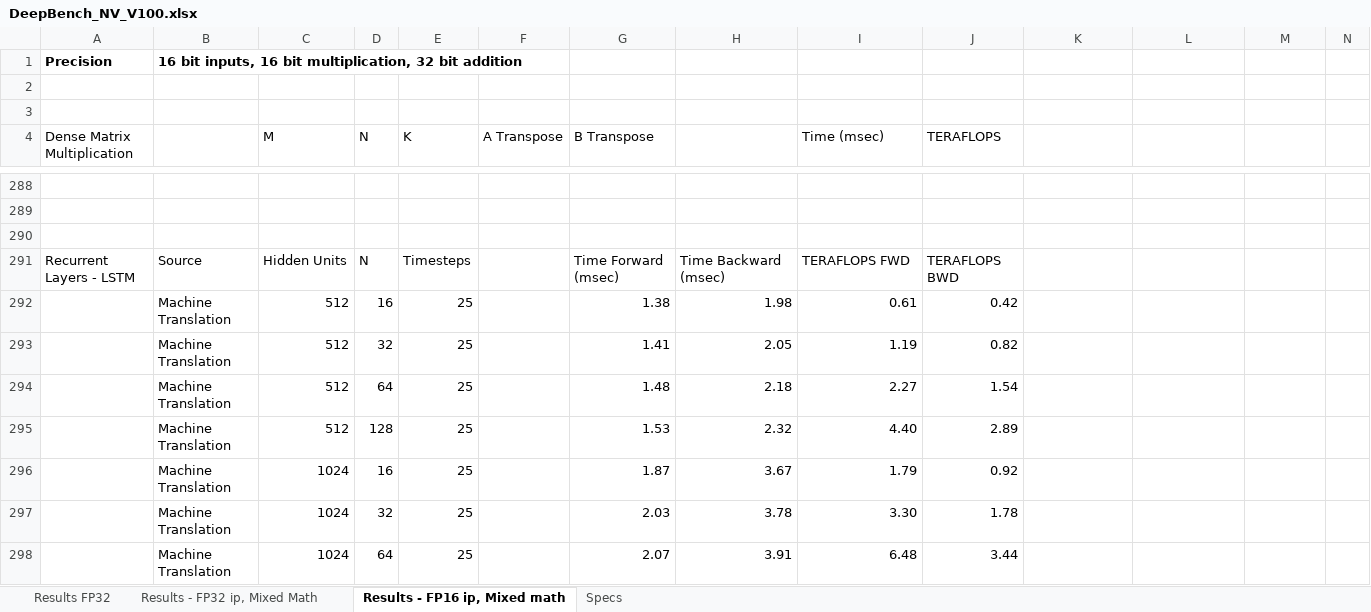
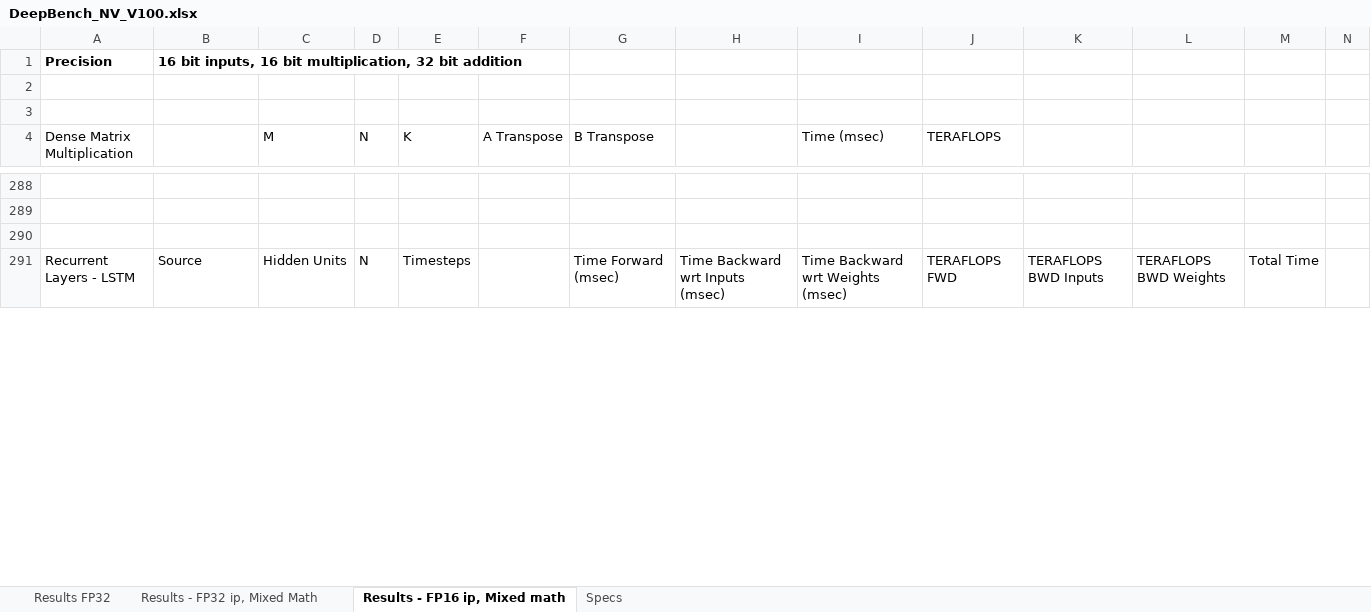
Before and after one commit to baidu-research/DeepBench, an Excel workbook: results/train/DeepBench_NV_V100.xlsx, sheet Results - FP16 ip, Mixed math, drawn as a sheet; only a part is shown, gaps mark what is left out; values as stored, in another font and other column widths than the file's, no borders; removed rows and columns are numbered as before the commit, all else as after; rows hold the shown columns only; the diff covers the shown part only; the diff names each change by its address in the sheet, - before the commit and + after, or states it on an @@ line.

```diff
--- a/results/train/DeepBench_NV_V100.xlsx (sheet Results - FP16 ip, Mixed math)
+++ b/results/train/DeepBench_NV_V100.xlsx (sheet Results - FP16 ip, Mixed math)
-H291: Time Backward (msec)
+H291: Time Backward wrt Inputs (msec)
-I291 (Time (msec)): TERAFLOPS FWD
+I291 (Time (msec)): Time Backward wrt Weights (msec)
-J291 (TERAFLOPS): TERAFLOPS BWD
+J291 (TERAFLOPS): TERAFLOPS FWD
-K291: (empty)
+K291: TERAFLOPS BWD Inputs
-L291: (empty)
+L291: TERAFLOPS BWD Weights
-M291: (empty)
+M291: Total Time
-row 292:  | Machine Translation | 512 | 16 | 25 |  | 1.38 | 1.98 | 0.61 | 0.42
-row 293:  | Machine Translation | 512 | 32 | 25 |  | 1.41 | 2.05 | 1.19 | 0.82
-row 294:  | Machine Translation | 512 | 64 | 25 |  | 1.48 | 2.18 | 2.27 | 1.54
-row 295:  | Machine Translation | 512 | 128 | 25 |  | 1.53 | 2.32 | 4.40 | 2.89
-row 296:  | Machine Translation | 1024 | 16 | 25 |  | 1.87 | 3.67 | 1.79 | 0.92
-row 297:  | Machine Translation | 1024 | 32 | 25 |  | 2.03 | 3.78 | 3.30 | 1.78
-row 298:  | Machine Translation | 1024 | 64 | 25 |  | 2.07 | 3.91 | 6.48 | 3.44
```
Also changed, not shown: 51 added rows, 44 removed rows and 26 edited cells elsewhere in this sheet, sheet Results - FP32 ip, Mixed Math, sheet Results FP32, results/train/DeepBench_NV_TitanX_Pascal.xlsx.
